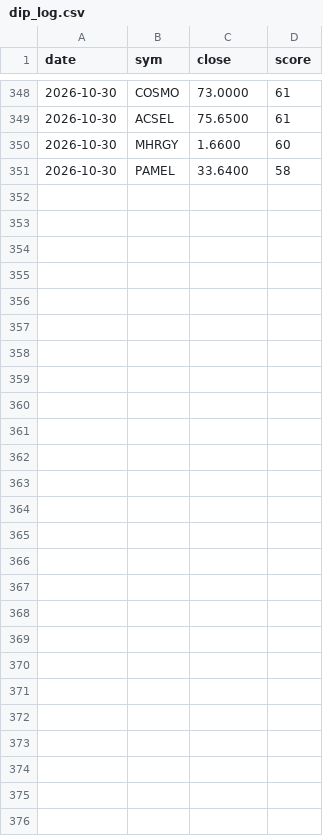
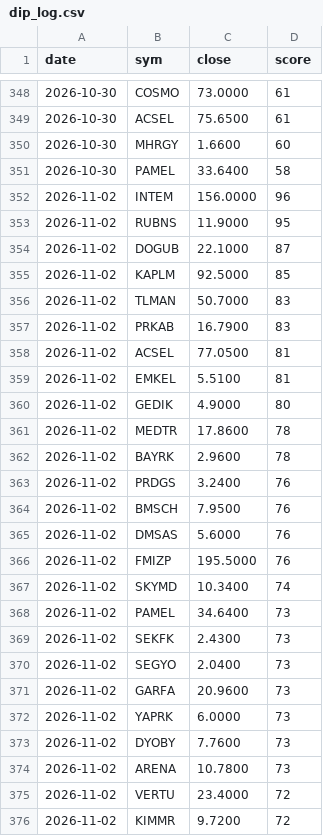
Before and after one commit to barbarosbariseken-wq/bist-signals, a CSV file: dip_log.csv, drawn as a sheet; only a part is shown, gaps mark what is left out; the diff names each change by its address in the sheet, - before the commit and + after, or states it on an @@ line.

Commit message:
dip listesi

```diff
--- a/dip_log.csv
+++ b/dip_log.csv
+row 352: 2026-11-02 | INTEM | 156.0000 | 96
+row 353: 2026-11-02 | RUBNS | 11.9000 | 95
+row 354: 2026-11-02 | DOGUB | 22.1000 | 87
+row 355: 2026-11-02 | KAPLM | 92.5000 | 85
+row 356: 2026-11-02 | TLMAN | 50.7000 | 83
+row 357: 2026-11-02 | PRKAB | 16.7900 | 83
+row 358: 2026-11-02 | ACSEL | 77.0500 | 81
+row 359: 2026-11-02 | EMKEL | 5.5100 | 81
+row 360: 2026-11-02 | GEDIK | 4.9000 | 80
+row 361: 2026-11-02 | MEDTR | 17.8600 | 78
+row 362: 2026-11-02 | BAYRK | 2.9600 | 78
+row 363: 2026-11-02 | PRDGS | 3.2400 | 76
+row 364: 2026-11-02 | BMSCH | 7.9500 | 76
+row 365: 2026-11-02 | DMSAS | 5.6000 | 76
+row 366: 2026-11-02 | FMIZP | 195.5000 | 76
+row 367: 2026-11-02 | SKYMD | 10.3400 | 74
+row 368: 2026-11-02 | PAMEL | 34.6400 | 73
+row 369: 2026-11-02 | SEKFK | 2.4300 | 73
+row 370: 2026-11-02 | SEGYO | 2.0400 | 73
+row 371: 2026-11-02 | GARFA | 20.9600 | 73
+row 372: 2026-11-02 | YAPRK | 6.0000 | 73
+row 373: 2026-11-02 | DYOBY | 7.7600 | 73
+row 374: 2026-11-02 | ARENA | 10.7800 | 73
+row 375: 2026-11-02 | VERTU | 23.4000 | 72
+row 376: 2026-11-02 | KIMMR | 9.7200 | 72
```
